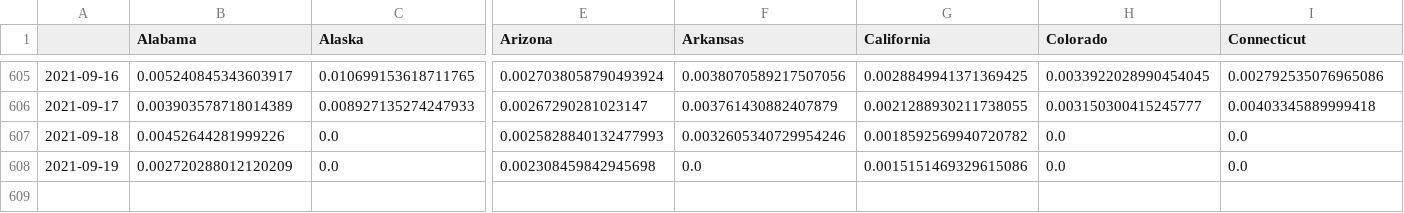
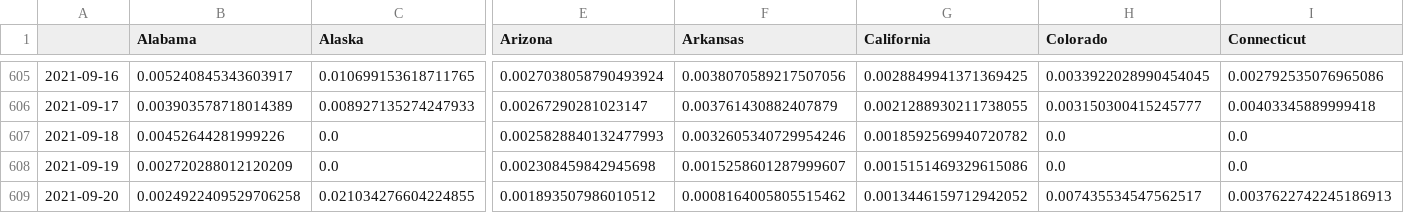
Before and after one commit to BrianLDev/Covid19_Analytics, a CSV file: Datasets/JH/jh_hist_usstates_cases_pct.csv, drawn as a sheet; only a part is shown, gaps mark what is left out; rows hold the shown columns only; the diff names each change by its address in the sheet, - before the commit and + after, or states it on an @@ line.

```diff
--- a/Datasets/JH/jh_hist_usstates_cases_pct.csv
+++ b/Datasets/JH/jh_hist_usstates_cases_pct.csv
-F608 (Arkansas): 0.0
+F608 (Arkansas): 0.0015258601287999607
+row 609: 2021-09-20 | 0.0024922409529706258 | 0.021034276604224855 | 0.001893507986010512 | 0.0008164005805515462 | 0.0013446159712942052 | 0.007435534547562517 | 0.0037622742245186913
```
Also changed, not shown: Datasets/JH/jh_hist_countries_cases.csv, Datasets/JH/jh_hist_countries_deaths.csv, 19 other files.
